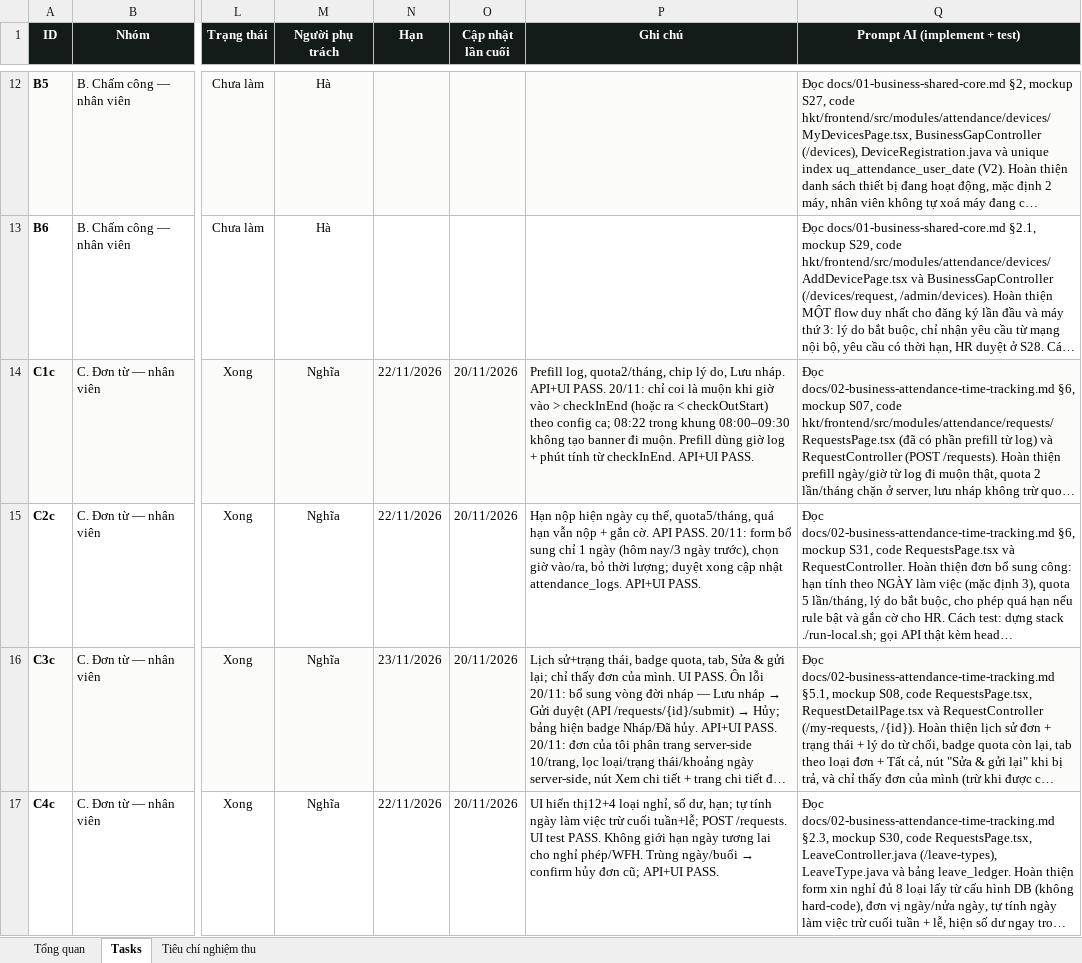
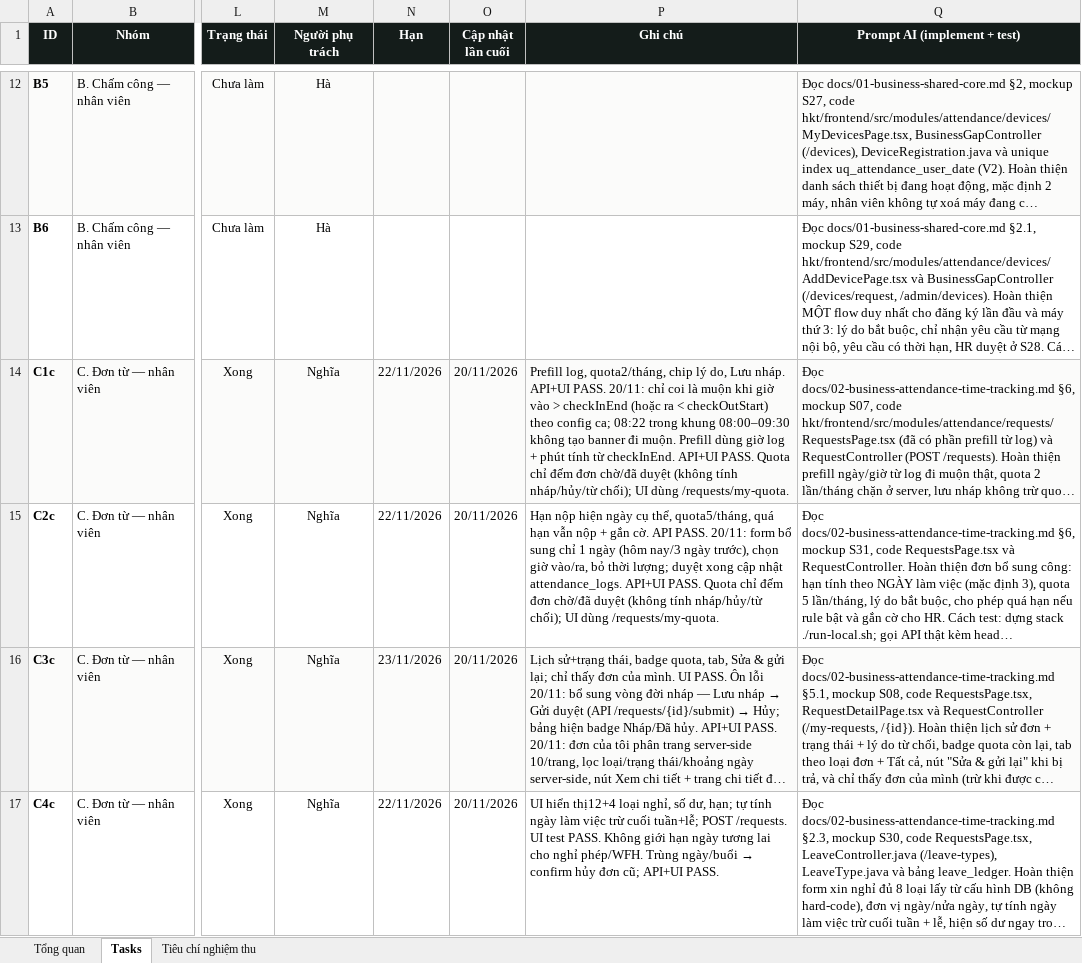
Before and after one commit to trannghia190/act-hkt-2026, an Excel workbook: docs/task-tracking.xlsx, sheet Tasks, drawn as a sheet; only a part is shown, gaps mark what is left out; long unchanged cells end in …; values as stored, in another font and other column widths than the file's, no borders; conditional formats not drawn; the diff covers the shown part only; the diff names each change by its address in the sheet, - before the commit and + after, or states it on an @@ line.

Commit message:
fix(requests): quota chi dem don cho/da duyet, lay server-side
- Them GET /requests/my-quota: late/adjust theo thang, WFH theo tuan; chi PENDING_APPROVAL/APPROVED; max doc rule (late max_count, makeup max_count, wfh max_count).

- UI badge dung API quota thay vi dem trang hien tai; khong con tinh DRAFT/REJECTED/WITHDRAWN/tu huy trung ngay.

- Test 136ACT: late2/2 (don 2027 khong tinh), adjust4/5, WFH0/2 (18 WFH da huy khong tinh). Docs/tracking.

```diff
--- a/docs/task-tracking.xlsx (sheet Tasks)
+++ b/docs/task-tracking.xlsx (sheet Tasks)
-P14 (Ghi chú): …API+UI PASS.
+P14 (Ghi chú): …API+UI PASS. Quota chỉ đếm đơn chờ/đã duyệt (không tính nháp/hủy/từ chối); UI dùng /requests/my-quota.
-P15 (Ghi chú): …API+UI PASS.
+P15 (Ghi chú): …API+UI PASS. Quota chỉ đếm đơn chờ/đã duyệt (không tính nháp/hủy/từ chối); UI dùng /requests/my-quota.
```
Also changed, not shown: 1 edited cell elsewhere in this sheet, 5 other files.
